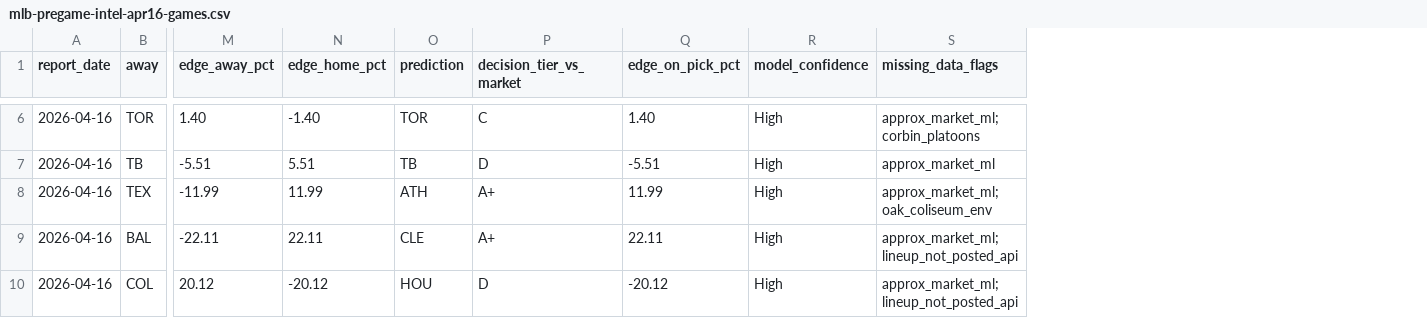
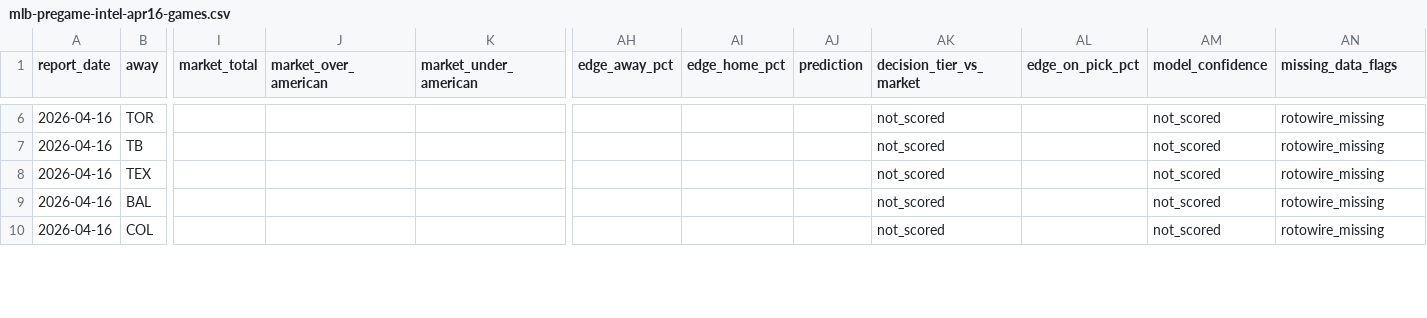
Before and after one commit to christianbmay23/black-sheep-mlb, a CSV file: canvases/exports/mlb-pregame-intel-apr16-games.csv, drawn as a sheet; only a part is shown, gaps mark what is left out; addresses are those after the commit; the diff covers the shown part only; the diff names each change by its address in the sheet, - before the commit and + after, or states it on an @@ line.

```diff
--- a/canvases/exports/mlb-pregame-intel-apr16-games.csv
+++ b/canvases/exports/mlb-pregame-intel-apr16-games.csv
+column I (market_total), empty
+column J (market_over_american), empty
+column K (market_under_american), empty
-AH6 (edge_away_pct): 1.40
+AH6 (edge_away_pct): (empty)
-AI6 (edge_home_pct): -1.40
+AI6 (edge_home_pct): (empty)
-AJ6 (prediction): TOR
+AJ6 (prediction): (empty)
-AK6 (decision_tier_vs_market): C
+AK6 (decision_tier_vs_market): not_scored
-AL6 (edge_on_pick_pct): 1.40
+AL6 (edge_on_pick_pct): (empty)
-AM6:AM10 (model_confidence): High
+AM6:AM10 (model_confidence): not_scored
-AN6 (missing_data_flags): approx_market_ml;corbin_platoons
+AN6 (missing_data_flags): rotowire_missing
-AH7 (edge_away_pct): -5.51
+AH7 (edge_away_pct): (empty)
-AI7 (edge_home_pct): 5.51
+AI7 (edge_home_pct): (empty)
-AJ7 (prediction): TB
+AJ7 (prediction): (empty)
-AK7 (decision_tier_vs_market): D
+AK7 (decision_tier_vs_market): not_scored
-AL7 (edge_on_pick_pct): -5.51
+AL7 (edge_on_pick_pct): (empty)
-AN7 (missing_data_flags): approx_market_ml
+AN7 (missing_data_flags): rotowire_missing
-AH8 (edge_away_pct): -11.99
+AH8 (edge_away_pct): (empty)
-AI8 (edge_home_pct): 11.99
+AI8 (edge_home_pct): (empty)
-AJ8 (prediction): ATH
+AJ8 (prediction): (empty)
-AK8:AK9 (decision_tier_vs_market): A+
+AK8:AK9 (decision_tier_vs_market): not_scored
-AL8 (edge_on_pick_pct): 11.99
+AL8 (edge_on_pick_pct): (empty)
-AN8 (missing_data_flags): approx_market_ml;oak_coliseum_env
+AN8 (missing_data_flags): rotowire_missing
-AH9 (edge_away_pct): -22.11
+AH9 (edge_away_pct): (empty)
-AI9 (edge_home_pct): 22.11
+AI9 (edge_home_pct): (empty)
-AJ9 (prediction): CLE
+AJ9 (prediction): (empty)
-AL9 (edge_on_pick_pct): 22.11
+AL9 (edge_on_pick_pct): (empty)
-AN9:AN10 (missing_data_flags): approx_market_ml;lineup_not_posted_api
+AN9:AN10 (missing_data_flags): rotowire_missing
-AH10 (edge_away_pct): 20.12
+AH10 (edge_away_pct): (empty)
-AI10 (edge_home_pct): -20.12
+AI10 (edge_home_pct): (empty)
-AJ10 (prediction): HOU
+AJ10 (prediction): (empty)
-AK10 (decision_tier_vs_market): D
+AK10 (decision_tier_vs_market): not_scored
-AL10 (edge_on_pick_pct): -20.12
+AL10 (edge_on_pick_pct): (empty)
```
Also changed, not shown: 21 added columns, 2 removed columns and 35 edited cells elsewhere in this file, canvases/exports/mlb-pregame-intel-apr16-batter-outlooks.csv, canvases/exports/mlb-pregame-intel-apr18-games.csv, 17 other files.
